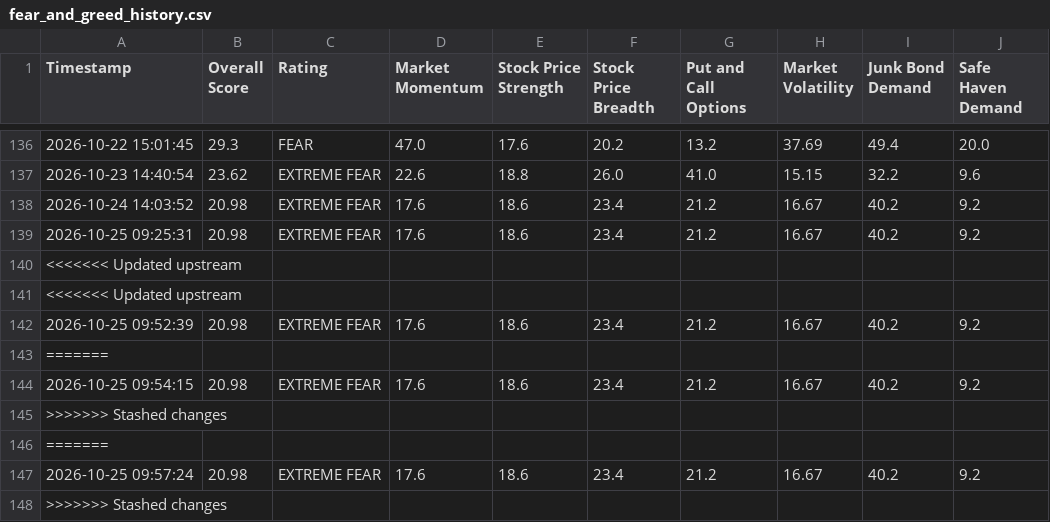
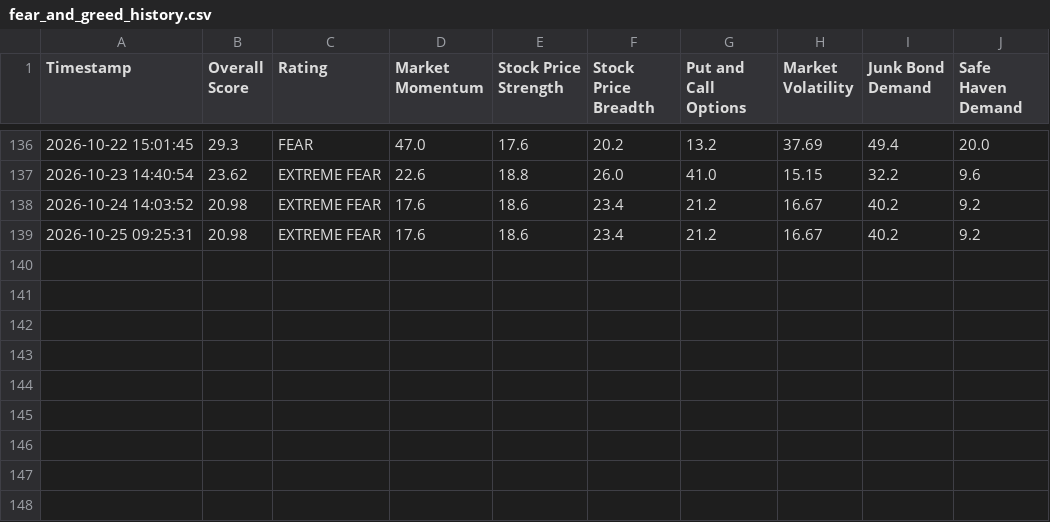
Before and after one commit to adilelam-pixel/fear-and-greed-bot, a CSV file: fear_and_greed_history.csv, drawn as a sheet; only a part is shown, gaps mark what is left out; the diff names each change by its address in the sheet, - before the commit and + after, or states it on an @@ line.

Commit message:
Fix merge conflicts in fear_and_greed_history.csv
Removed duplicate entries and resolved merge conflicts in fear_and_greed_history.csv.

```diff
--- a/fear_and_greed_history.csv
+++ b/fear_and_greed_history.csv
-row 140: <<<<<<< Updated upstream
-row 141: <<<<<<< Updated upstream
-row 142: 2026-10-25 09:52:39 | 20.98 | EXTREME FEAR | 17.6 | 18.6 | 23.4 | 21.2 | 16.67 | 40.2 | 9.2
-row 143: =======
-row 144: 2026-10-25 09:54:15 | 20.98 | EXTREME FEAR | 17.6 | 18.6 | 23.4 | 21.2 | 16.67 | 40.2 | 9.2
-row 145: >>>>>>> Stashed changes
-row 146: =======
-row 147: 2026-10-25 09:57:24 | 20.98 | EXTREME FEAR | 17.6 | 18.6 | 23.4 | 21.2 | 16.67 | 40.2 | 9.2
-row 148: >>>>>>> Stashed changes
```
